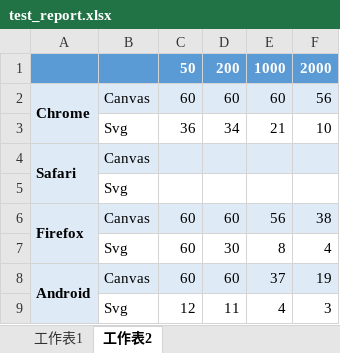
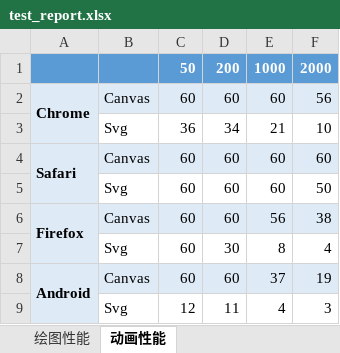
Before and after one commit to ShaojieLiu/performance_canvas_svg, an Excel workbook: src/test_report.xlsx, sheet 动画性能, drawn as a sheet; values as stored, in another font and other column widths than the file's, no borders; charts and pictures not drawn; removed rows and columns are numbered as before the commit, all else as after; the diff names each change by its address in the sheet, - before the commit and + after, or states it on an @@ line.

```diff
--- a/src/test_report.xlsx (sheet 动画性能)
+++ b/src/test_report.xlsx (sheet 动画性能)
-sheet tab: 工作表1
+sheet tab: 绘图性能
-sheet tab: 工作表2
+sheet tab: 动画性能
-C4: (empty)
+C4: 60
-D4: (empty)
+D4: 60
-E4: (empty)
+E4: 60
-F4: (empty)
+F4: 60
-row 5:  | Svg
+row 5:  | Svg | 60 | 60 | 60 | 50
```
Also changed, not shown: sheet 绘图性能, charts or pictures, 3 other files.
